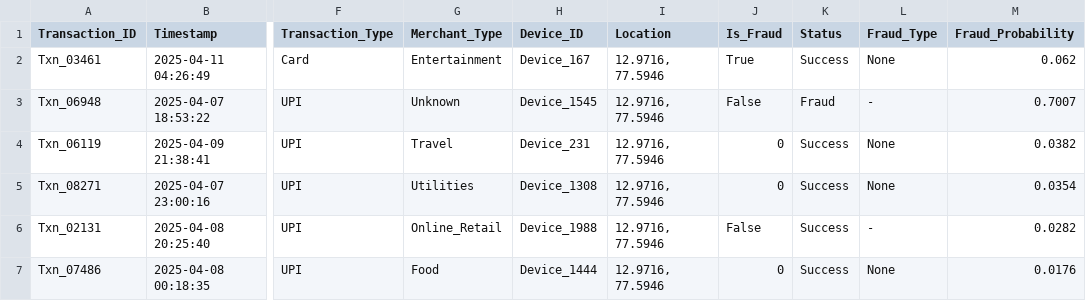
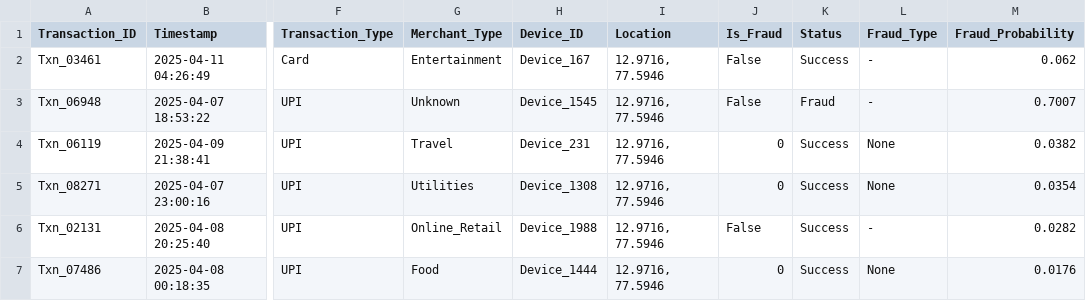
Before and after one commit to np-nandanpatil/FraudShield, a CSV file: data/processed_transactions.csv, drawn as a sheet; only a part is shown, gaps mark what is left out; the diff names each change by its address in the sheet, - before the commit and + after, or states it on an @@ line.

```diff
--- a/data/processed_transactions.csv
+++ b/data/processed_transactions.csv
-J2 (Is_Fraud): True
+J2 (Is_Fraud): False
-L2 (Fraud_Type): None
+L2 (Fraud_Type): -
```
Also changed, not shown: 3 other files.
